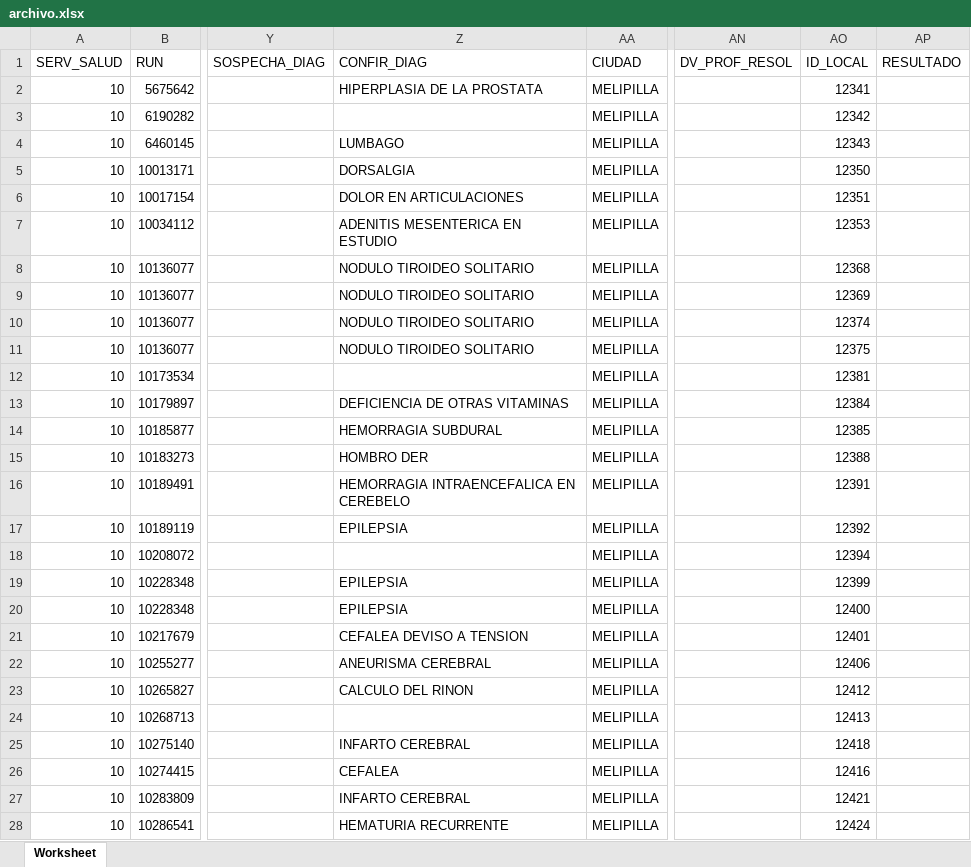
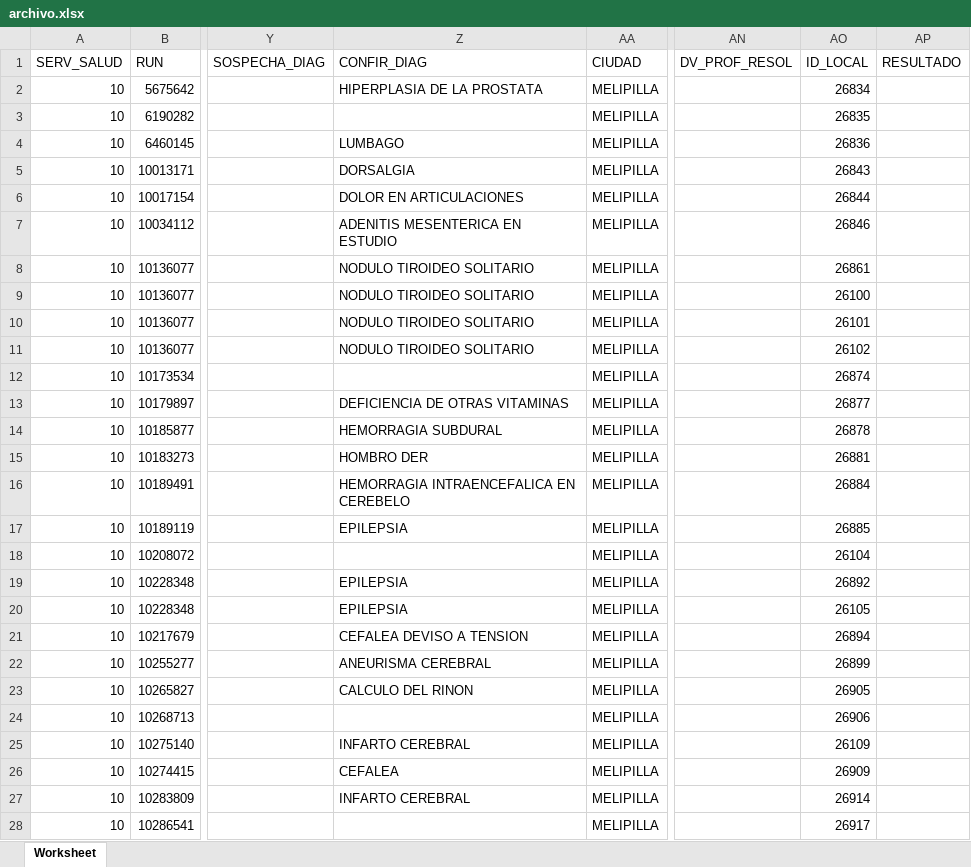
Before and after one commit to dhuerta30/procedimiento_phpv74, an Excel workbook: archivo.xlsx, sheet Worksheet, drawn as a sheet; only a part is shown, gaps mark what is left out; values as stored, in another font and other column widths than the file's, no borders; the diff covers the shown part only; the diff names each change by its address in the sheet, - before the commit and + after, or states it on an @@ line.

```diff
--- a/archivo.xlsx (sheet Worksheet)
+++ b/archivo.xlsx (sheet Worksheet)
-AO2 (ID_LOCAL): 12341
+AO2 (ID_LOCAL): 26834
-AO3 (ID_LOCAL): 12342
+AO3 (ID_LOCAL): 26835
-AO4 (ID_LOCAL): 12343
+AO4 (ID_LOCAL): 26836
-AO5 (ID_LOCAL): 12350
+AO5 (ID_LOCAL): 26843
-AO6 (ID_LOCAL): 12351
+AO6 (ID_LOCAL): 26844
-AO7 (ID_LOCAL): 12353
+AO7 (ID_LOCAL): 26846
-AO8 (ID_LOCAL): 12368
+AO8 (ID_LOCAL): 26861
-AO9 (ID_LOCAL): 12369
+AO9 (ID_LOCAL): 26100
-AO10 (ID_LOCAL): 12374
+AO10 (ID_LOCAL): 26101
-AO11 (ID_LOCAL): 12375
+AO11 (ID_LOCAL): 26102
-AO12 (ID_LOCAL): 12381
+AO12 (ID_LOCAL): 26874
-AO13 (ID_LOCAL): 12384
+AO13 (ID_LOCAL): 26877
-AO14 (ID_LOCAL): 12385
+AO14 (ID_LOCAL): 26878
-AO15 (ID_LOCAL): 12388
+AO15 (ID_LOCAL): 26881
-AO16 (ID_LOCAL): 12391
+AO16 (ID_LOCAL): 26884
-AO17 (ID_LOCAL): 12392
+AO17 (ID_LOCAL): 26885
-AO18 (ID_LOCAL): 12394
+AO18 (ID_LOCAL): 26104
-AO19 (ID_LOCAL): 12399
+AO19 (ID_LOCAL): 26892
-AO20 (ID_LOCAL): 12400
+AO20 (ID_LOCAL): 26105
-AO21 (ID_LOCAL): 12401
+AO21 (ID_LOCAL): 26894
-AO22 (ID_LOCAL): 12406
+AO22 (ID_LOCAL): 26899
-AO23 (ID_LOCAL): 12412
+AO23 (ID_LOCAL): 26905
-AO24 (ID_LOCAL): 12413
+AO24 (ID_LOCAL): 26906
-AO25 (ID_LOCAL): 12418
+AO25 (ID_LOCAL): 26109
-AO26 (ID_LOCAL): 12416
+AO26 (ID_LOCAL): 26909
-AO27 (ID_LOCAL): 12421
+AO27 (ID_LOCAL): 26914
-Z28 (CONFIR_DIAG): HEMATURIA RECURRENTE
+Z28 (CONFIR_DIAG): (empty)
-AO28 (ID_LOCAL): 12424
+AO28 (ID_LOCAL): 26917
```
Also changed, not shown: 1019 edited cells elsewhere in this sheet, 1 other file.
